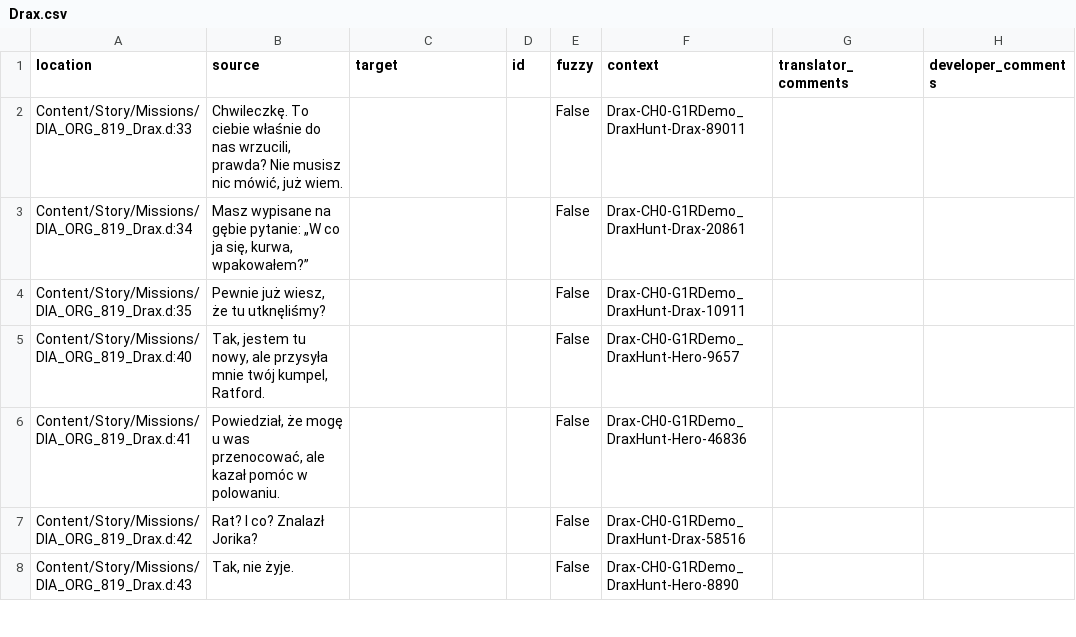
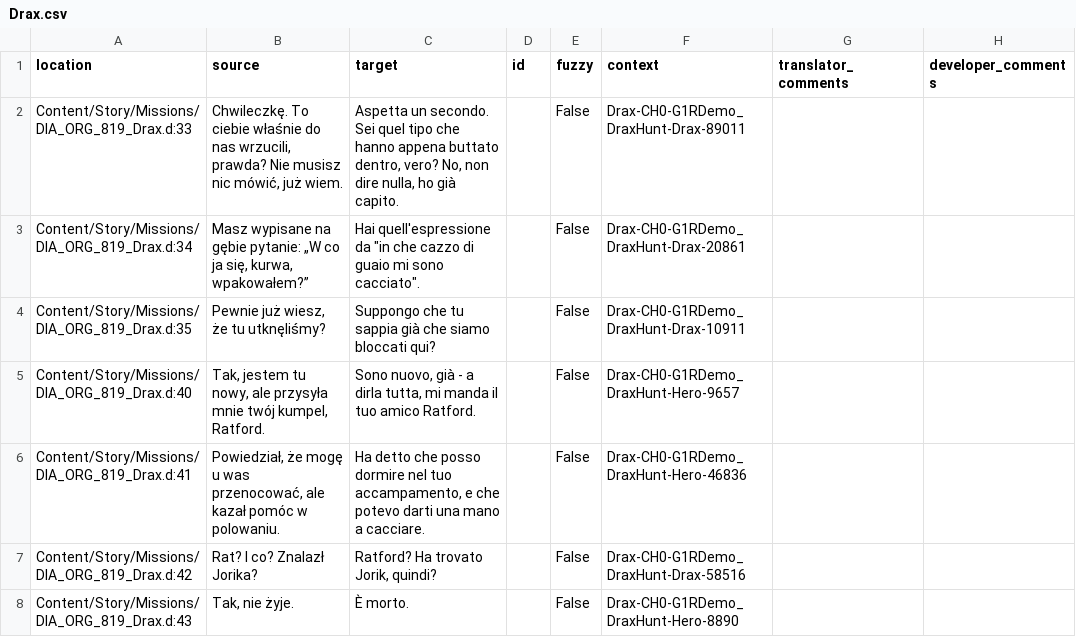
Before and after one commit to Nyras-Enjoyers/nyras-prologue-demake-scripts, a CSV file: .translations/it/Drax.csv, drawn as a sheet; only a part is shown; the diff covers the shown part only.

Commit message:
Translated using Weblate (Italian)
Currently translated at 78.8% (67 of 85 strings)

Translation: Nyras Prolog Demake/Drax
Translate-URL: http://weblate.cokoliv.eu/projects/nyras-prolog-demake/drax/it/

```diff
--- a/.translations/it/Drax.csv
+++ b/.translations/it/Drax.csv
@@ -1,8 +1,8 @@
 "location","source","target","id","fuzzy","context","translator_comments","developer_comments"
-"Content/Story/Missions/DIA_ORG_819_Drax.d:33","Chwileczkę. To ciebie właśnie do nas wrzucili, prawda? Nie musisz nic mówić, już wiem.","","","False","Drax-CH0-G1RDemo_DraxHunt-Drax-89011","",""
-"Content/Story/Missions/DIA_ORG_819_Drax.d:34","Masz wypisane na gębie pytanie: „W co ja się, kurwa, wpakowałem?”","","","False","Drax-CH0-G1RDemo_DraxHunt-Drax-20861","",""
-"Content/Story/Missions/DIA_ORG_819_Drax.d:35","Pewnie już wiesz, że tu utknęliśmy?","","","False","Drax-CH0-G1RDemo_DraxHunt-Drax-10911","",""
-"Content/Story/Missions/DIA_ORG_819_Drax.d:40","Tak, jestem tu nowy, ale przysyła mnie twój kumpel, Ratford.","","","False","Drax-CH0-G1RDemo_DraxHunt-Hero-9657","",""
-"Content/Story/Missions/DIA_ORG_819_Drax.d:41","Powiedział, że mogę u was przenocować, ale kazał pomóc w polowaniu.","","","False","Drax-CH0-G1RDemo_DraxHunt-Hero-46836","",""
-"Content/Story/Missions/DIA_ORG_819_Drax.d:42","Rat? I co? Znalazł Jorika?","","","False","Drax-CH0-G1RDemo_DraxHunt-Drax-58516","",""
-"Content/Story/Missions/DIA_ORG_819_Drax.d:43","Tak, nie żyje.","","","False","Drax-CH0-G1RDemo_DraxHunt-Hero-8890","",""
+"Content/Story/Missions/DIA_ORG_819_Drax.d:33","Chwileczkę. To ciebie właśnie do nas wrzucili, prawda? Nie musisz nic mówić, już wiem.","Aspetta un secondo. Sei quel tipo che hanno appena buttato dentro, vero? No, non dire nulla, ho già capito.","","False","Drax-CH0-G1RDemo_DraxHunt-Drax-89011","",""
+"Content/Story/Missions/DIA_ORG_819_Drax.d:34","Masz wypisane na gębie pytanie: „W co ja się, kurwa, wpakowałem?”","Hai quell'espressione da ""in che cazzo di guaio mi sono cacciato"".","","False","Drax-CH0-G1RDemo_DraxHunt-Drax-20861","",""
+"Content/Story/Missions/DIA_ORG_819_Drax.d:35","Pewnie już wiesz, że tu utknęliśmy?","Suppongo che tu sappia già che siamo bloccati qui?","","False","Drax-CH0-G1RDemo_DraxHunt-Drax-10911","",""
+"Content/Story/Missions/DIA_ORG_819_Drax.d:40","Tak, jestem tu nowy, ale przysyła mnie twój kumpel, Ratford.","Sono nuovo, già - a dirla tutta, mi manda il tuo amico Ratford.","","False","Drax-CH0-G1RDemo_DraxHunt-Hero-9657","",""
+"Content/Story/Missions/DIA_ORG_819_Drax.d:41","Powiedział, że mogę u was przenocować, ale kazał pomóc w polowaniu.","Ha detto che posso dormire nel tuo accampamento, e che potevo darti una mano a cacciare.","","False","Drax-CH0-G1RDemo_DraxHunt-Hero-46836","",""
+"Content/Story/Missions/DIA_ORG_819_Drax.d:42","Rat? I co? Znalazł Jorika?","Ratford? Ha trovato Jorik, quindi?","","False","Drax-CH0-G1RDemo_DraxHunt-Drax-58516","",""
+"Content/Story/Missions/DIA_ORG_819_Drax.d:43","Tak, nie żyje.","È morto.","","False","Drax-CH0-G1RDemo_DraxHunt-Hero-8890","",""
```
Also changed, not shown: 60 edited cells elsewhere in this file.
